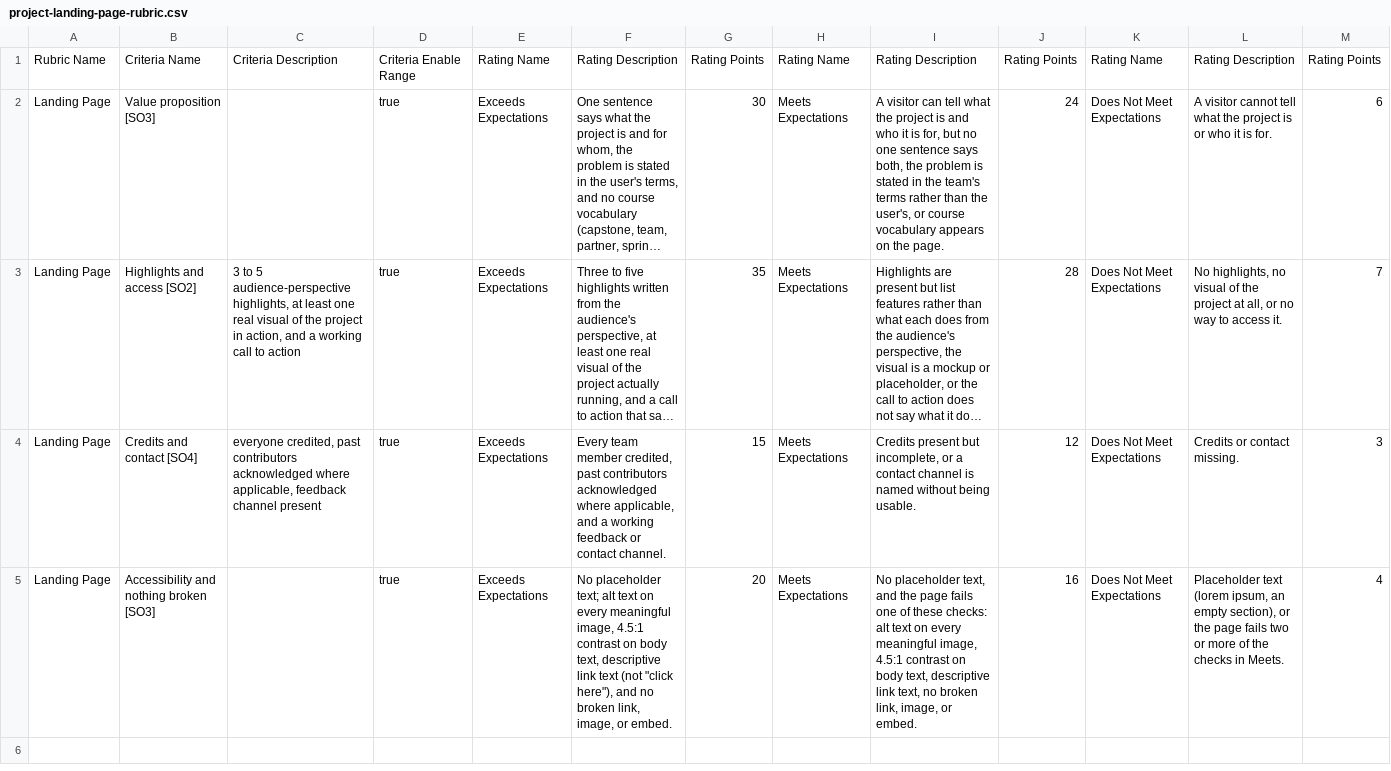
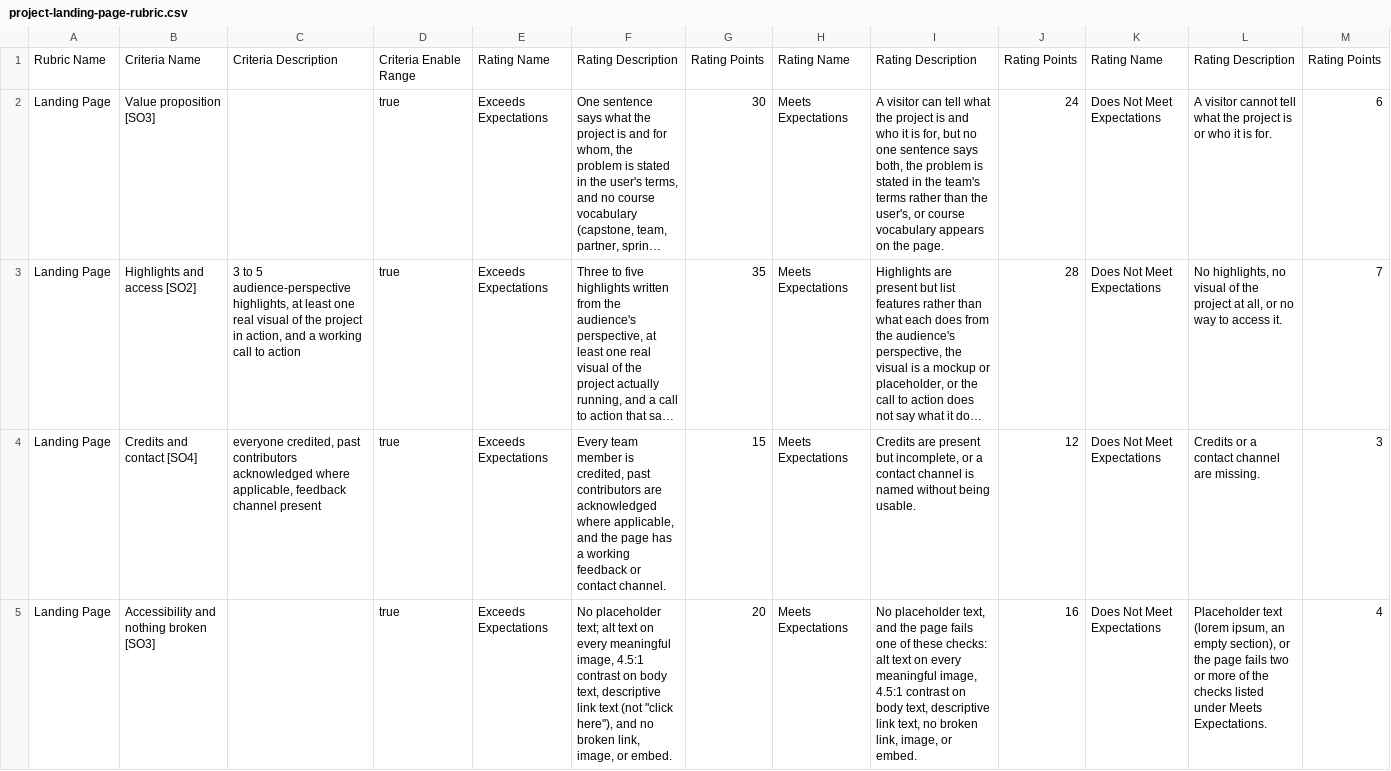
Before and after one commit to adulbrich/cs-capstone-handbook, a CSV file: canvas/assignments/project-landing-page/project-landing-page-rubric.csv, drawn as a sheet; long unchanged cells end in …; the diff names each change by its address in the sheet, - before the commit and + after, or states it on an @@ line.

```diff
--- a/canvas/assignments/project-landing-page/project-landing-page-rubric.csv
+++ b/canvas/assignments/project-landing-page/project-landing-page-rubric.csv
-F4: …team member credited, past contributors acknowledged where applicable, and a working…
+F4: …team member is credited, past contributors are acknowledged where applicable, and the page has a working…
-I4: Credits present but…
+I4: Credits are present but…
-L4: Credits or contact missing.
+L4: Credits or a contact channel are missing.
-L5: …the checks in Meets.
+L5: …the checks listed under Meets Expectations.
```
Also changed, not shown: canvas/assignments/definition-of-shipped/definition-of-shipped-rubric.csv, canvas/assignments/peer-evaluation/peer-evaluation-rubric.csv, 35 other files.
